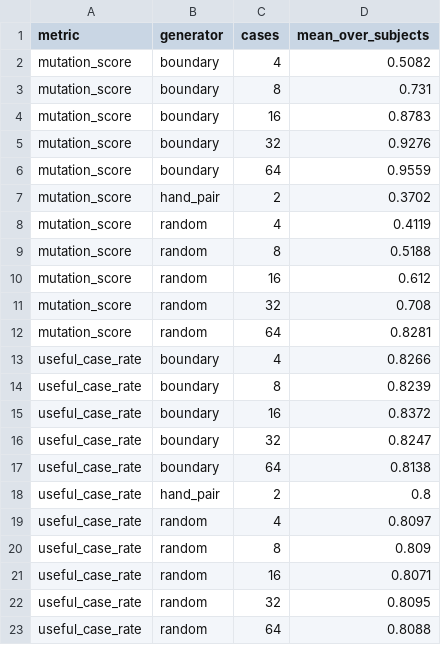
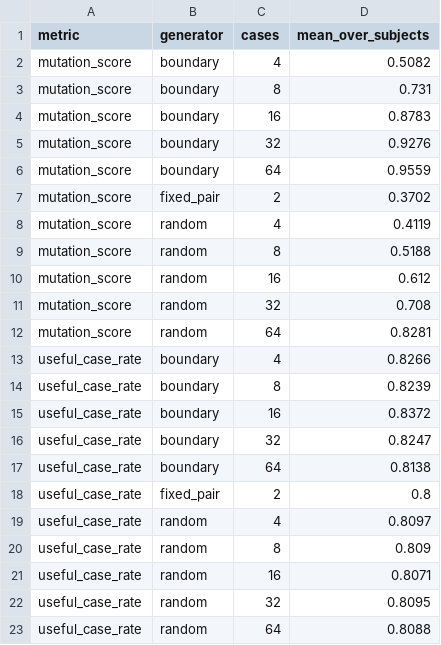
Before and after one commit to muhammad-musa-ml/generated-test-scoring, a CSV file: results/scores.csv, drawn as a sheet.

```diff
--- a/results/scores.csv
+++ b/results/scores.csv
@@ -6,3 +6,3 @@ mutation_score,boundary,32,0.9276
 mutation_score,boundary,64,0.9559
-mutation_score,hand_pair,2,0.3702
+mutation_score,fixed_pair,2,0.3702
 mutation_score,random,4,0.4119
@@ -17,3 +17,3 @@ useful_case_rate,boundary,32,0.8247
 useful_case_rate,boundary,64,0.8138
-useful_case_rate,hand_pair,2,0.8
+useful_case_rate,fixed_pair,2,0.8
 useful_case_rate,random,4,0.8097
```
Also changed, not shown: results/gains.csv, 5 other files.
